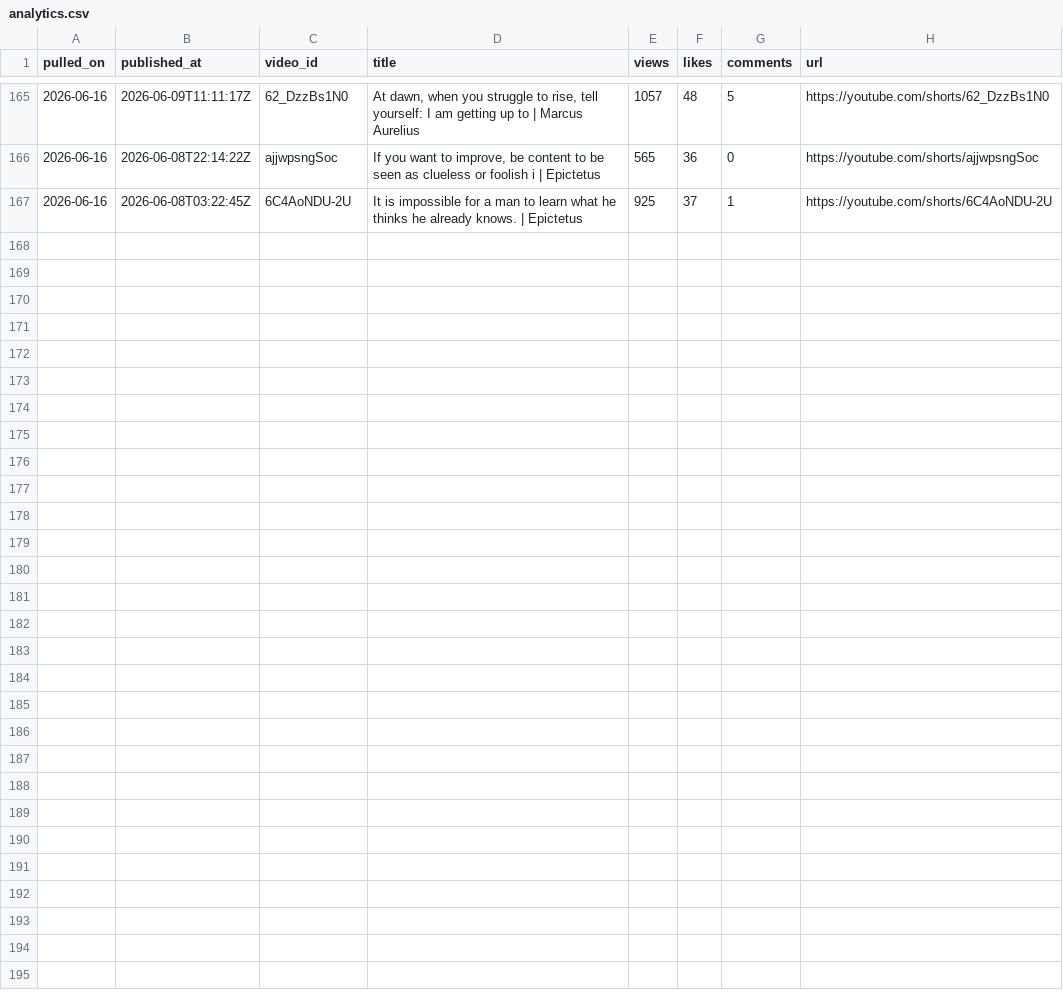
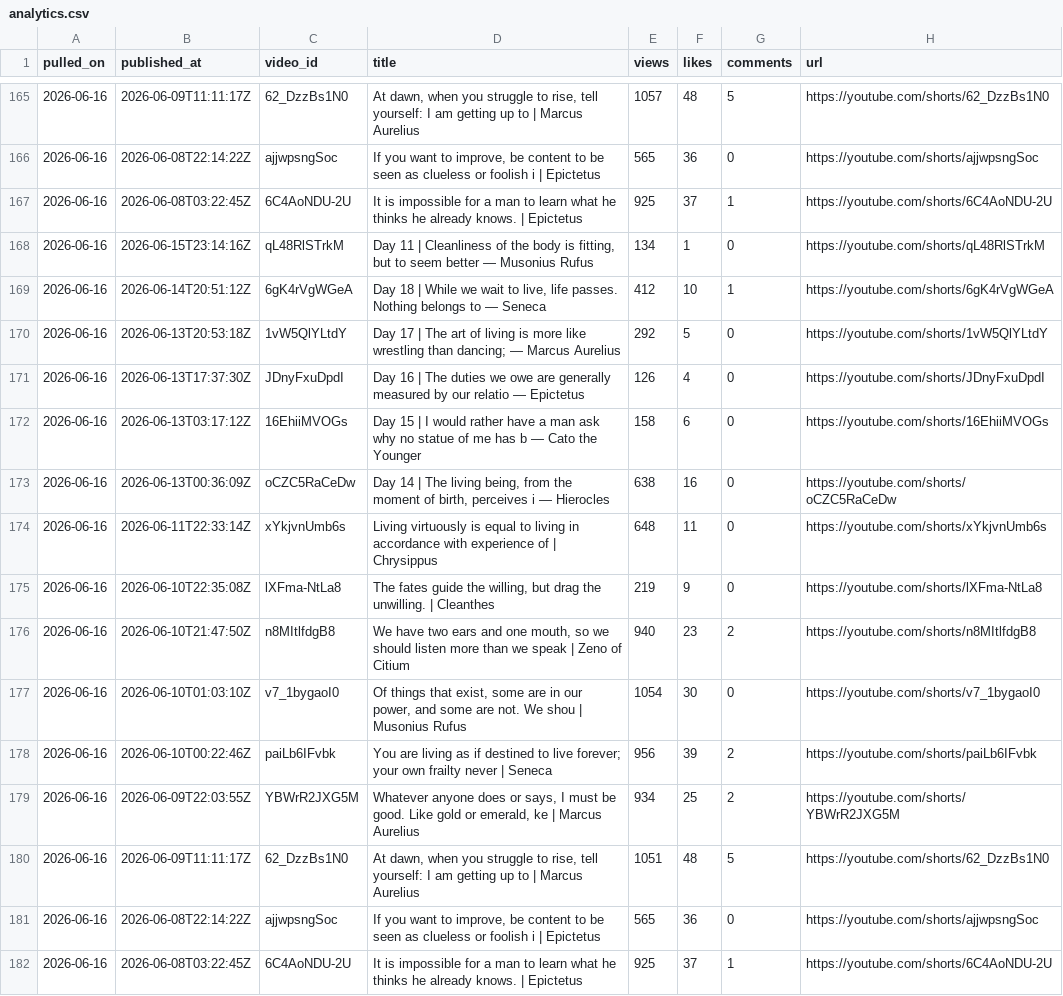
Before and after one commit to soicism2026-ex/stoic-bot, a CSV file: data/analytics.csv, drawn as a sheet; only a part is shown, gaps mark what is left out; the diff names each change by its address in the sheet, - before the commit and + after, or states it on an @@ line.

```diff
--- a/data/analytics.csv
+++ b/data/analytics.csv
+row 168: 2026-06-16 | 2026-06-15T23:14:16Z | qL48RlSTrkM | Day 11 | Cleanliness of the body is fitting, but to seem better — Musonius Rufus | 134 | 1 | 0 | https://youtube.com/shorts/qL48RlSTrkM
+row 169: 2026-06-16 | 2026-06-14T20:51:12Z | 6gK4rVgWGeA | Day 18 | While we wait to live, life passes. Nothing belongs to — Seneca | 412 | 10 | 1 | https://youtube.com/shorts/6gK4rVgWGeA
+row 170: 2026-06-16 | 2026-06-13T20:53:18Z | 1vW5QlYLtdY | Day 17 | The art of living is more like wrestling than dancing; — Marcus Aurelius | 292 | 5 | 0 | https://youtube.com/shorts/1vW5QlYLtdY
+row 171: 2026-06-16 | 2026-06-13T17:37:30Z | JDnyFxuDpdI | Day 16 | The duties we owe are generally measured by our relatio — Epictetus | 126 | 4 | 0 | https://youtube.com/shorts/JDnyFxuDpdI
+row 172: 2026-06-16 | 2026-06-13T03:17:12Z | 16EhiiMVOGs | Day 15 | I would rather have a man ask why no statue of me has b — Cato the Younger | 158 | 6 | 0 | https://youtube.com/shorts/16EhiiMVOGs
+row 173: 2026-06-16 | 2026-06-13T00:36:09Z | oCZC5RaCeDw | Day 14 | The living being, from the moment of birth, perceives i — Hierocles | 638 | 16 | 0 | https://youtube.com/shorts/oCZC5RaCeDw
+row 174: 2026-06-16 | 2026-06-11T22:33:14Z | xYkjvnUmb6s | Living virtuously is equal to living in accordance with experience of | Chrysippus | 648 | 11 | 0 | https://youtube.com/shorts/xYkjvnUmb6s
+row 175: 2026-06-16 | 2026-06-10T22:35:08Z | lXFma-NtLa8 | The fates guide the willing, but drag the unwilling. | Cleanthes | 219 | 9 | 0 | https://youtube.com/shorts/lXFma-NtLa8
+row 176: 2026-06-16 | 2026-06-10T21:47:50Z | n8MItlfdgB8 | We have two ears and one mouth, so we should listen more than we speak | Zeno of Citium | 940 | 23 | 2 | https://youtube.com/shorts/n8MItlfdgB8
+row 177: 2026-06-16 | 2026-06-10T01:03:10Z | v7_1bygaoI0 | Of things that exist, some are in our power, and some are not. We shou | Musonius Rufus | 1054 | 30 | 0 | https://youtube.com/shorts/v7_1bygaoI0
+row 178: 2026-06-16 | 2026-06-10T00:22:46Z | paiLb6IFvbk | You are living as if destined to live forever; your own frailty never | Seneca | 956 | 39 | 2 | https://youtube.com/shorts/paiLb6IFvbk
+row 179: 2026-06-16 | 2026-06-09T22:03:55Z | YBWrR2JXG5M | Whatever anyone does or says, I must be good. Like gold or emerald, ke | Marcus Aurelius | 934 | 25 | 2 | https://youtube.com/shorts/YBWrR2JXG5M
+row 180: 2026-06-16 | 2026-06-09T11:11:17Z | 62_DzzBs1N0 | At dawn, when you struggle to rise, tell yourself: I am getting up to | Marcus Aurelius | 1051 | 48 | 5 | https://youtube.com/shorts/62_DzzBs1N0
+row 181: 2026-06-16 | 2026-06-08T22:14:22Z | ajjwpsngSoc | If you want to improve, be content to be seen as clueless or foolish i | Epictetus | 565 | 36 | 0 | https://youtube.com/shorts/ajjwpsngSoc
+row 182: 2026-06-16 | 2026-06-08T03:22:45Z | 6C4AoNDU-2U | It is impossible for a man to learn what he thinks he already knows. | Epictetus | 925 | 37 | 1 | https://youtube.com/shorts/6C4AoNDU-2U
```
Also changed, not shown: data/posts.csv.
